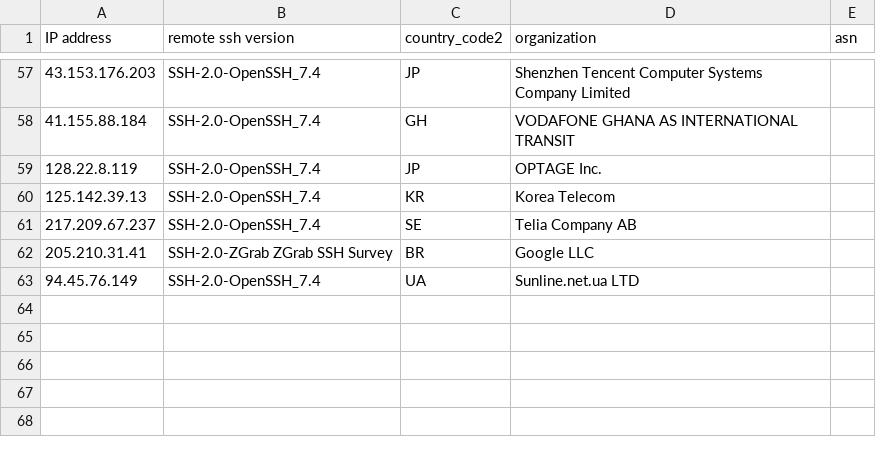
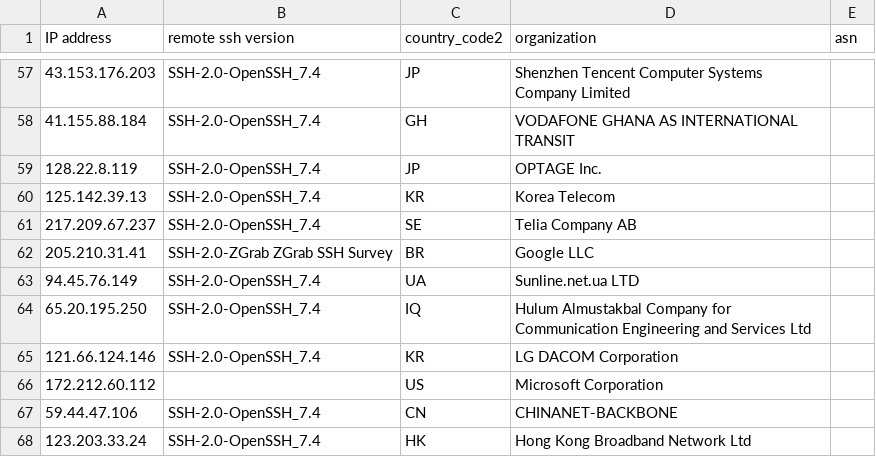
Before and after one commit to euphoria95/cowrie_honeypot_results, a CSV file: 2024-09-14_enrichment.csv, drawn as a sheet; only a part is shown, gaps mark what is left out; the diff names each change by its address in the sheet, - before the commit and + after, or states it on an @@ line.

Commit message:
Update enrichment data for 2024-09-14

```diff
--- a/2024-09-14_enrichment.csv
+++ b/2024-09-14_enrichment.csv
+row 64: 65.20.195.250 | SSH-2.0-OpenSSH_7.4 | IQ | Hulum Almustakbal Company for Communication Engineering and Services Ltd
+row 65: 121.66.124.146 | SSH-2.0-OpenSSH_7.4 | KR | LG DACOM Corporation
+row 66: 172.212.60.112 |  | US | Microsoft Corporation
+row 67: 59.44.47.106 | SSH-2.0-OpenSSH_7.4 | CN | CHINANET-BACKBONE
+row 68: 123.203.33.24 | SSH-2.0-OpenSSH_7.4 | HK | Hong Kong Broadband Network Ltd
```
